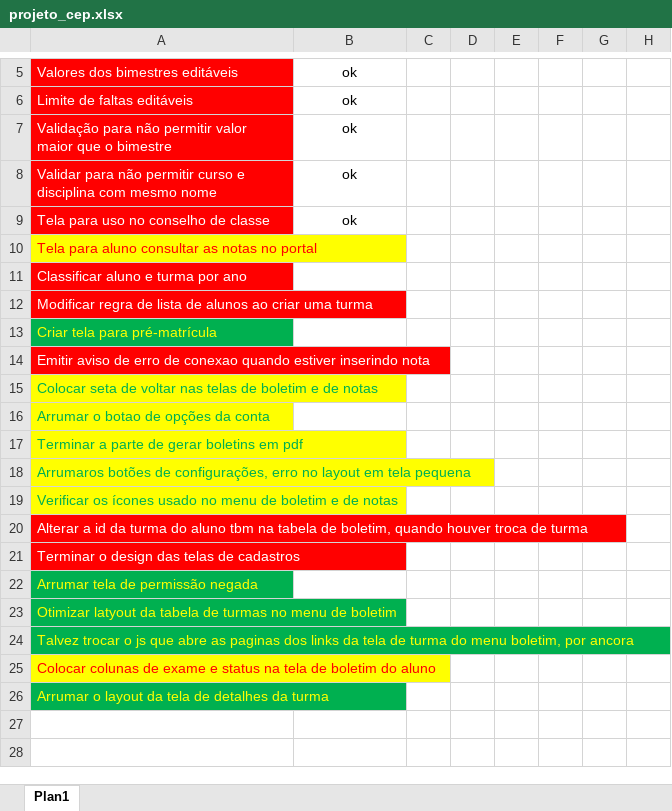
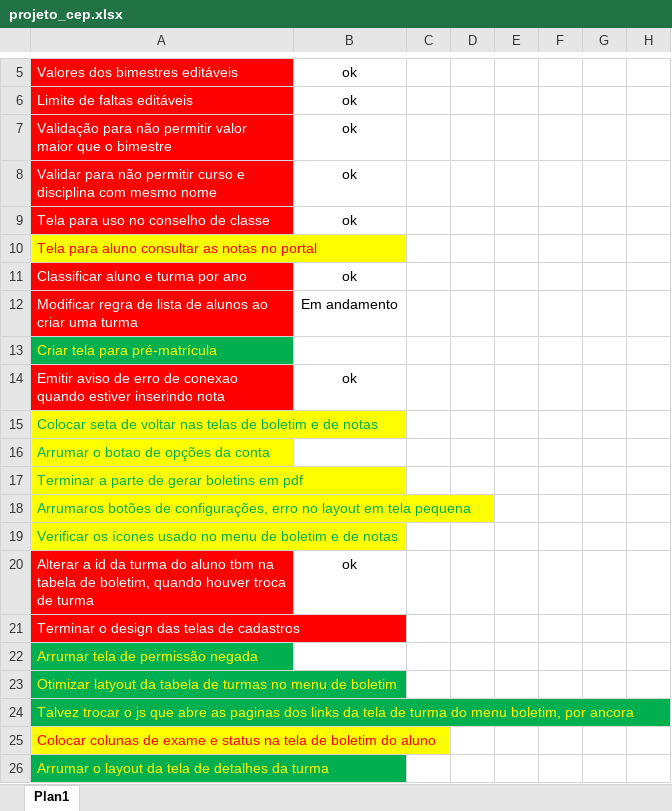
Before and after one commit to Advansoftware/boletimCep, an Excel workbook: others/projeto_cep.xlsx, sheet Plan1, drawn as a sheet; only a part is shown, gaps mark what is left out; values as stored, in another font and other column widths than the file's, no borders; the diff names each change by its address in the sheet, - before the commit and + after, or states it on an @@ line.

```diff
--- a/others/projeto_cep.xlsx (sheet Plan1)
+++ b/others/projeto_cep.xlsx (sheet Plan1)
-B11: (empty)
+B11: ok
-B12: (empty)
+B12: Em andamento
-B14: (empty)
+B14: ok
-B20: (empty)
+B20: ok
```
Also changed, not shown: 18 other files.
